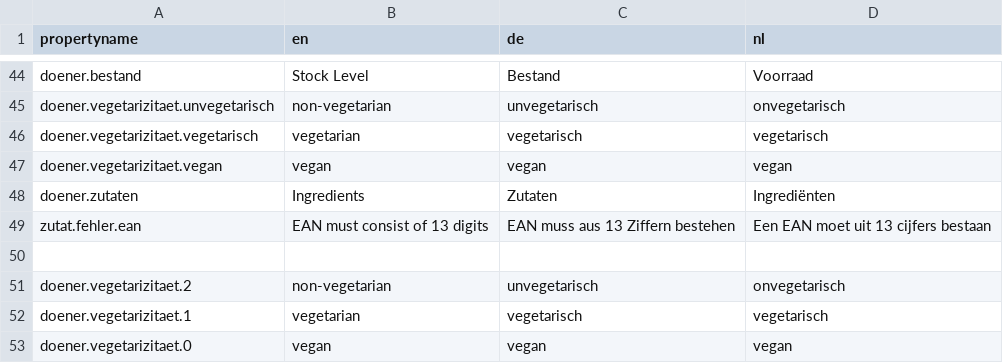
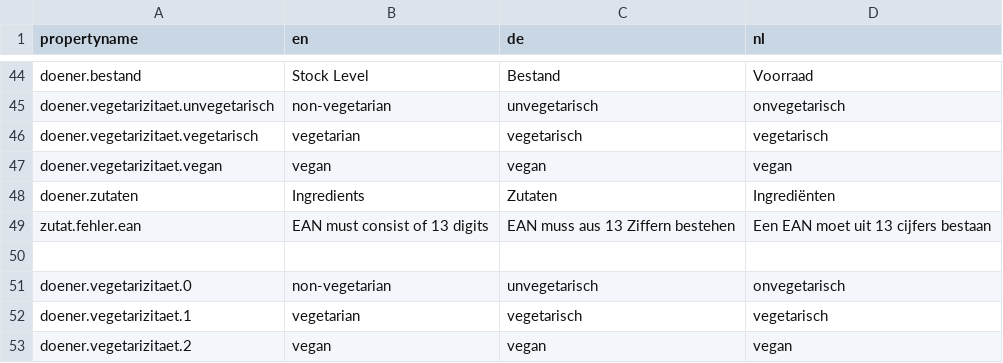
Before and after one commit to Verenotron/DerDigitaleD-nerverleih, a CSV file: uebersetzungen.csv, drawn as a sheet; only a part is shown, gaps mark what is left out.

```diff
--- a/uebersetzungen.csv
+++ b/uebersetzungen.csv
@@ -50,4 +50,4 @@ zutat.fehler.ean;EAN must consist of 13 digits;EAN muss aus 13 Ziffern bestehen;
 
-doener.vegetarizitaet.2;non-vegetarian;unvegetarisch;onvegetarisch
+doener.vegetarizitaet.0;non-vegetarian;unvegetarisch;onvegetarisch
 doener.vegetarizitaet.1;vegetarian;vegetarisch;vegetarisch
-doener.vegetarizitaet.0;vegan;vegan;vegan
+doener.vegetarizitaet.2;vegan;vegan;vegan
```
Also changed, not shown: 9 other files.
